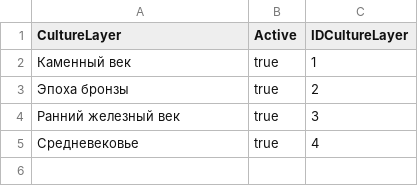
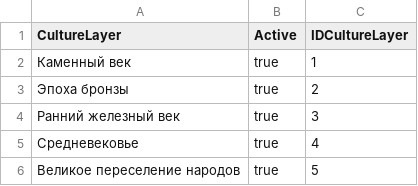
Before and after one commit to ArchGIS/ArchGoGIS, a CSV file: misc/extern_data/origin_csv/TRefCultureLayer.csv, drawn as a sheet; the diff names each change by its address in the sheet, - before the commit and + after, or states it on an @@ line.

Commit message:
поправил скрипт для импорта из csv-файлов, добавил эпоху "Великое переселение народов"

```diff
--- a/misc/extern_data/origin_csv/TRefCultureLayer.csv
+++ b/misc/extern_data/origin_csv/TRefCultureLayer.csv
+row 6: Великое переселение народов | true | 5
```
Also changed, not shown: 1 other file.
